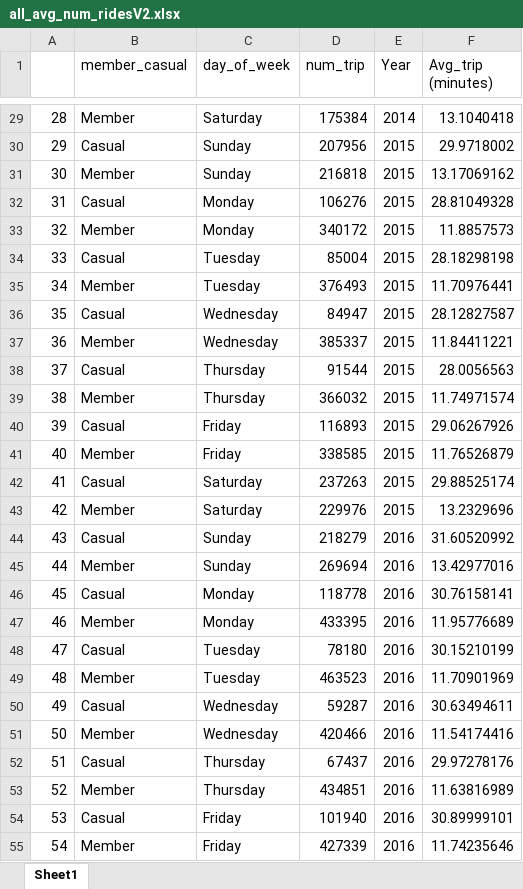
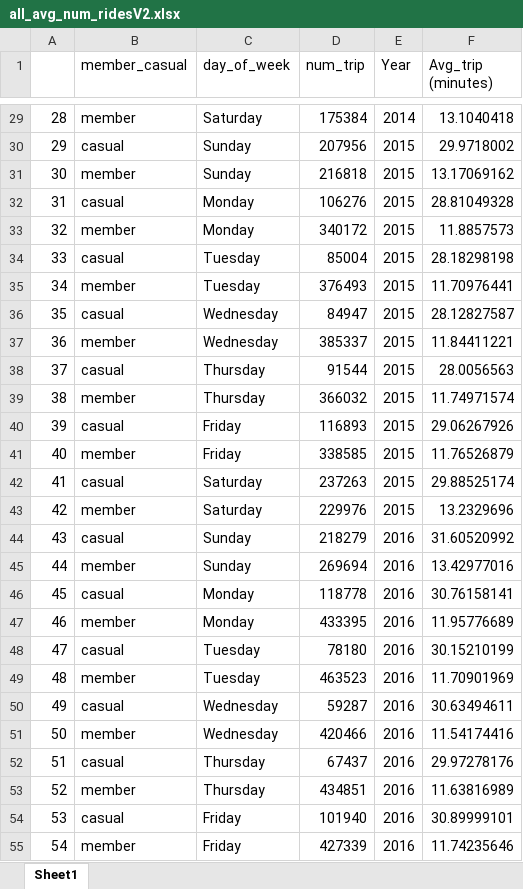
Before and after one commit to Muracid/Google_certificate_capstone, an Excel workbook: all_avg_num_ridesV2.xlsx, sheet Sheet1, drawn as a sheet; only a part is shown, gaps mark what is left out; values as stored, in another font and other column widths than the file's, no borders; the diff covers the shown part only; the diff names each change by its address in the sheet, - before the commit and + after, or states it on an @@ line.

```diff
--- a/all_avg_num_ridesV2.xlsx (sheet Sheet1)
+++ b/all_avg_num_ridesV2.xlsx (sheet Sheet1)
-B29 (member_casual): Member
+B29 (member_casual): member
-B30 (member_casual): Casual
+B30 (member_casual): casual
-B31 (member_casual): Member
+B31 (member_casual): member
-B32 (member_casual): Casual
+B32 (member_casual): casual
-B33 (member_casual): Member
+B33 (member_casual): member
-B34 (member_casual): Casual
+B34 (member_casual): casual
-B35 (member_casual): Member
+B35 (member_casual): member
-B36 (member_casual): Casual
+B36 (member_casual): casual
-B37 (member_casual): Member
+B37 (member_casual): member
-B38 (member_casual): Casual
+B38 (member_casual): casual
-B39 (member_casual): Member
+B39 (member_casual): member
-B40 (member_casual): Casual
+B40 (member_casual): casual
-B41 (member_casual): Member
+B41 (member_casual): member
-B42 (member_casual): Casual
+B42 (member_casual): casual
-B43 (member_casual): Member
+B43 (member_casual): member
-B44 (member_casual): Casual
+B44 (member_casual): casual
-B45 (member_casual): Member
+B45 (member_casual): member
-B46 (member_casual): Casual
+B46 (member_casual): casual
-B47 (member_casual): Member
+B47 (member_casual): member
-B48 (member_casual): Casual
+B48 (member_casual): casual
-B49 (member_casual): Member
+B49 (member_casual): member
-B50 (member_casual): Casual
+B50 (member_casual): casual
-B51 (member_casual): Member
+B51 (member_casual): member
-B52 (member_casual): Casual
+B52 (member_casual): casual
-B53 (member_casual): Member
+B53 (member_casual): member
-B54 (member_casual): Casual
+B54 (member_casual): casual
-B55 (member_casual): Member
+B55 (member_casual): member
```
Also changed, not shown: 43 edited cells elsewhere in this sheet.
